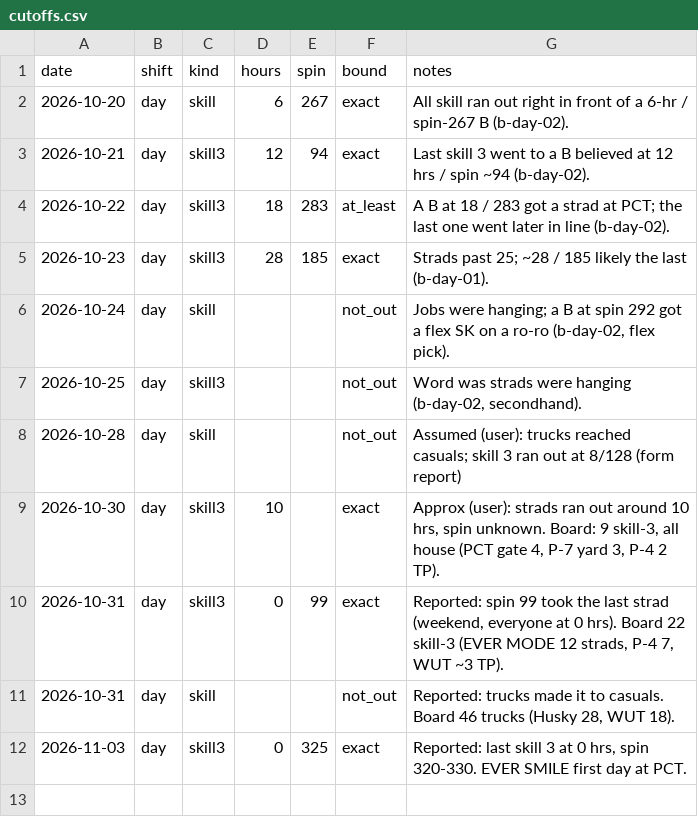
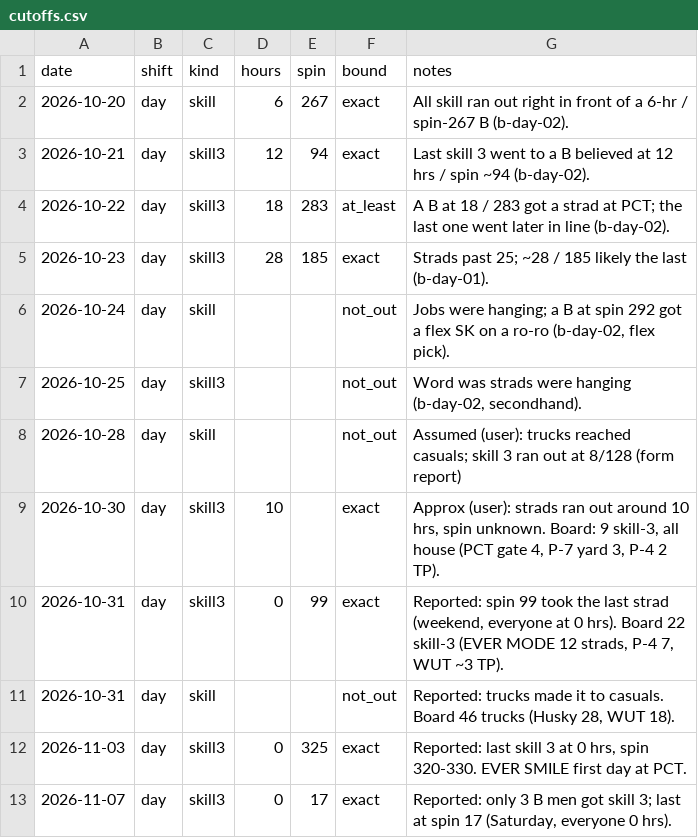
Before and after one commit to TheJoe1990/Ilwu, a CSV file: data/outcomes/cutoffs.csv, drawn as a sheet; the diff names each change by its address in the sheet, - before the commit and + after, or states it on an @@ line.

```diff
--- a/data/outcomes/cutoffs.csv
+++ b/data/outcomes/cutoffs.csv
+row 13: 2026-11-07 | day | skill3 | 0 | 17 | exact | Reported: only 3 B men got skill 3; last at spin 17 (Saturday, everyone 0 hrs).
```
Also changed, not shown: data/outcomes/form.csv, 3 other files.
